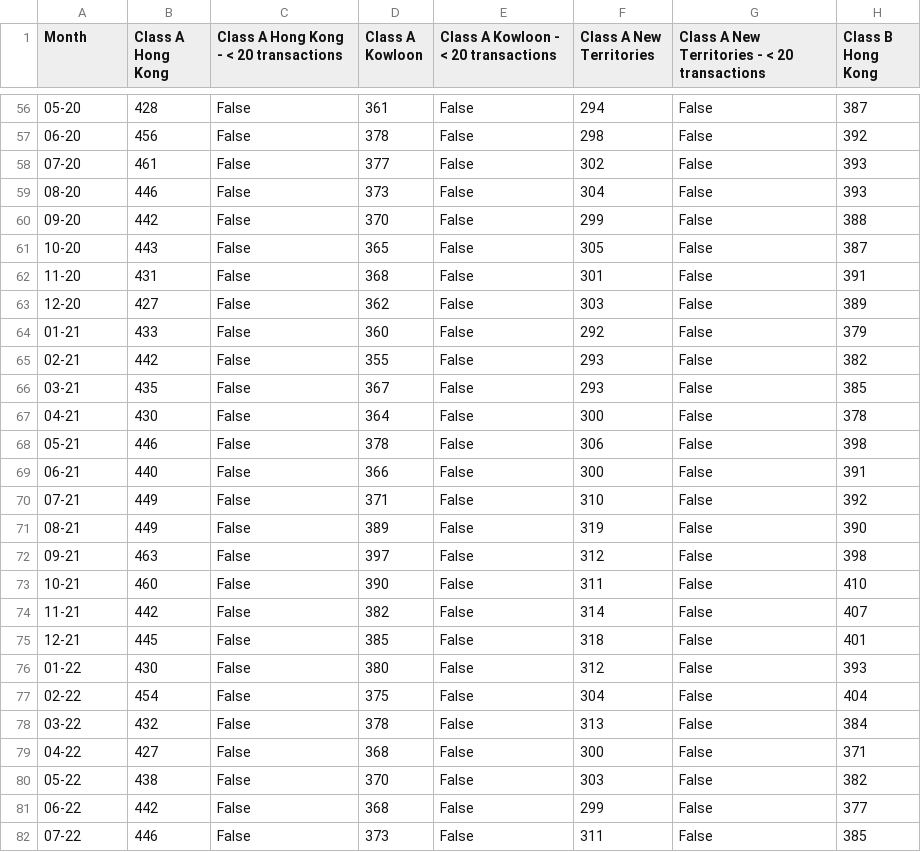
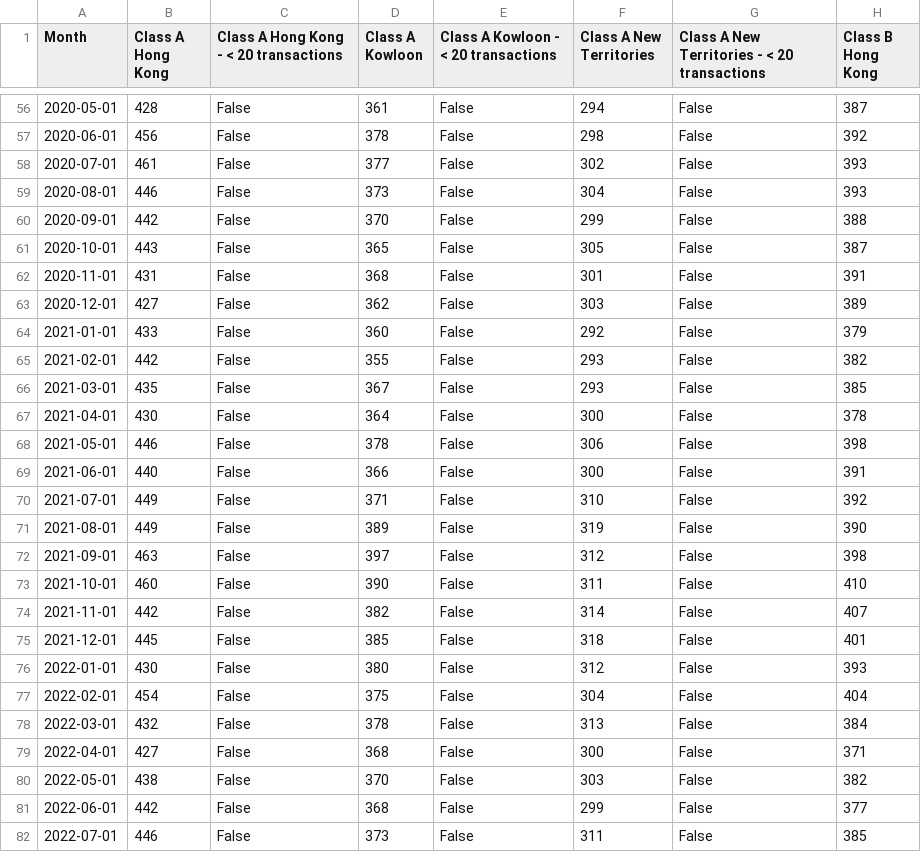
Before and after one commit to katherinewan/hk_privatedomestic, a CSV file: data/cleaned/avg_rent_month_cleaned.csv, drawn as a sheet; only a part is shown, gaps mark what is left out; the diff covers the shown part only; the diff names each change by its address in the sheet, - before the commit and + after, or states it on an @@ line.

```diff
--- a/data/cleaned/avg_rent_month_cleaned.csv
+++ b/data/cleaned/avg_rent_month_cleaned.csv
-A56 (Month): 05-20
+A56 (Month): 2020-05-01
-A57 (Month): 06-20
+A57 (Month): 2020-06-01
-A58 (Month): 07-20
+A58 (Month): 2020-07-01
-A59 (Month): 08-20
+A59 (Month): 2020-08-01
-A60 (Month): 09-20
+A60 (Month): 2020-09-01
-A61 (Month): 10-20
+A61 (Month): 2020-10-01
-A62 (Month): 11-20
+A62 (Month): 2020-11-01
-A63 (Month): 12-20
+A63 (Month): 2020-12-01
-A64 (Month): 01-21
+A64 (Month): 2021-01-01
-A65 (Month): 02-21
+A65 (Month): 2021-02-01
-A66 (Month): 03-21
+A66 (Month): 2021-03-01
-A67 (Month): 04-21
+A67 (Month): 2021-04-01
-A68 (Month): 05-21
+A68 (Month): 2021-05-01
-A69 (Month): 06-21
+A69 (Month): 2021-06-01
-A70 (Month): 07-21
+A70 (Month): 2021-07-01
-A71 (Month): 08-21
+A71 (Month): 2021-08-01
-A72 (Month): 09-21
+A72 (Month): 2021-09-01
-A73 (Month): 10-21
+A73 (Month): 2021-10-01
-A74 (Month): 11-21
+A74 (Month): 2021-11-01
-A75 (Month): 12-21
+A75 (Month): 2021-12-01
-A76 (Month): 01-22
+A76 (Month): 2022-01-01
-A77 (Month): 02-22
+A77 (Month): 2022-02-01
-A78 (Month): 03-22
+A78 (Month): 2022-03-01
-A79 (Month): 04-22
+A79 (Month): 2022-04-01
-A80 (Month): 05-22
+A80 (Month): 2022-05-01
-A81 (Month): 06-22
+A81 (Month): 2022-06-01
-A82 (Month): 07-22
+A82 (Month): 2022-07-01
```
Also changed, not shown: 96 edited cells elsewhere in this file, 4 other files.
